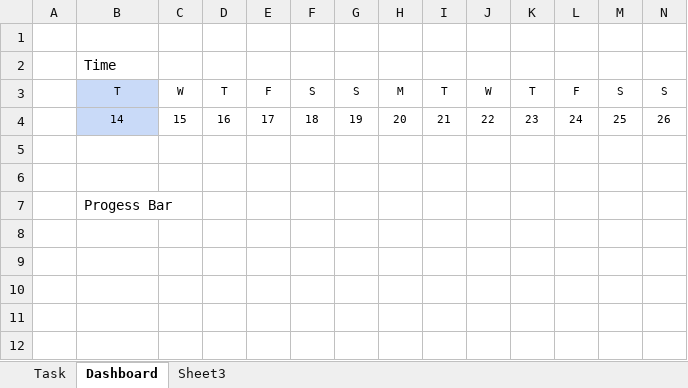
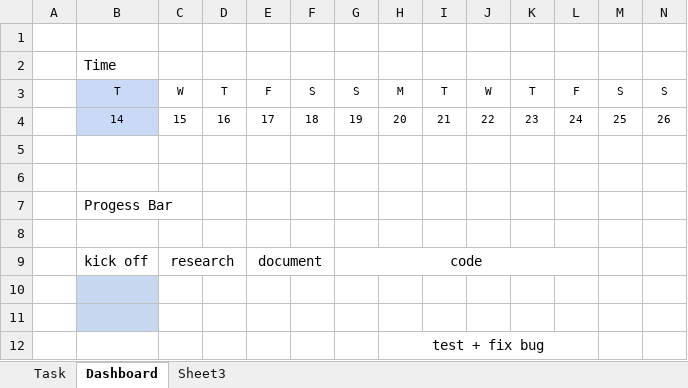
Before and after one commit to HaiNNT/TypingGame, an Excel workbook: Document/Task.xlsx, sheet Dashboard, drawn as a sheet; only a part is shown; values as stored, in another font and other column widths than the file's, no borders; rows hold the shown columns only; the diff names each change by its address in the sheet, - before the commit and + after, or states it on an @@ line.

Commit message:
change template

```diff
--- a/Document/Task.xlsx (sheet Dashboard)
+++ b/Document/Task.xlsx (sheet Dashboard)
+row 8: (empty)
+row 9:  | kick off | research |  | document |  | code
+row 10: (empty)
+row 11: (empty)
+row 12:  |  |  |  |  |  |  | test + fix bug
```
